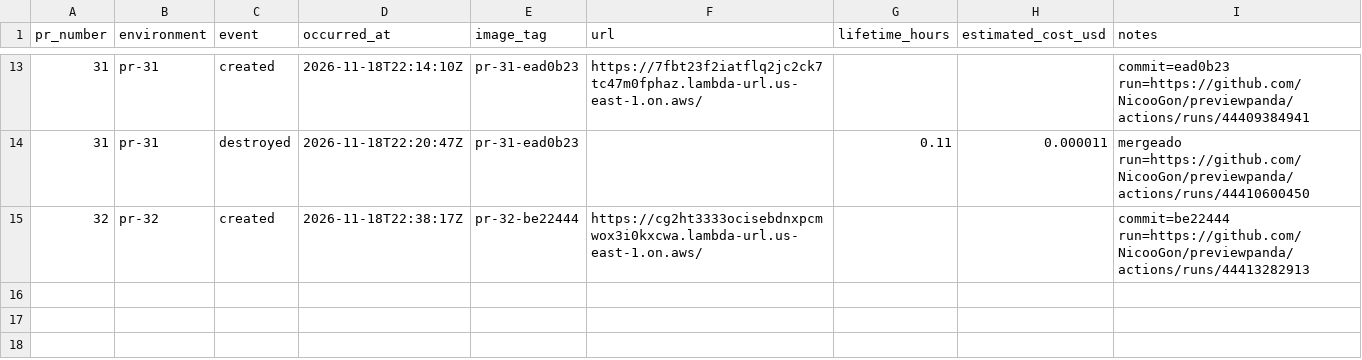
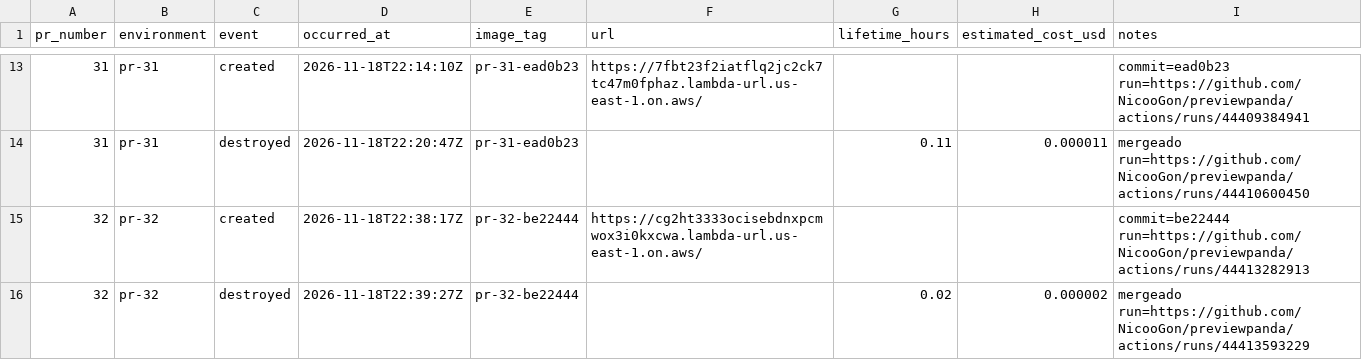
Before and after one commit to NicooGon/previewpanda, a CSV file: docs/environments.csv, drawn as a sheet; only a part is shown, gaps mark what is left out; the diff names each change by its address in the sheet, - before the commit and + after, or states it on an @@ line.

```diff
--- a/docs/environments.csv
+++ b/docs/environments.csv
+row 16: 32 | pr-32 | destroyed | 2026-11-18T22:39:27Z | pr-32-be22444 |  | 0.02 | 0.000002 | mergeado run=https://github.com/NicooGon/previewpanda/actions/runs/44413593229
```
